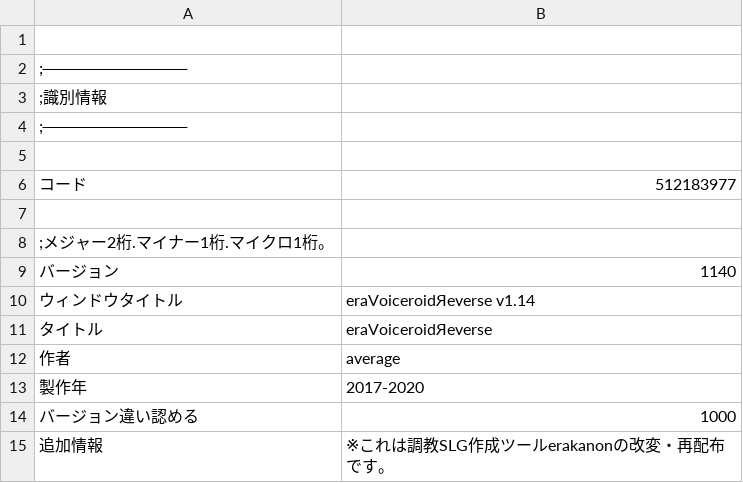
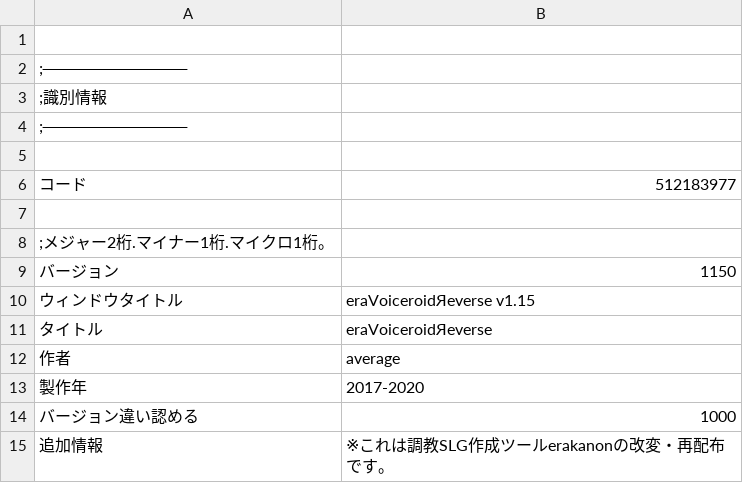
Before and after one commit to average34/eraVoiceroidReverse, a CSV file: CSV/GameBase.csv, drawn as a sheet.

Commit message:
v1.15 文字化け警告実装

```diff
--- a/CSV/GameBase.csv
+++ b/CSV/GameBase.csv
@@ -8,4 +8,4 @@
 ;メジャー2桁.マイナー1桁.マイクロ1桁。
-バージョン,1140
-ウィンドウタイトル,eraVoiceroidЯeverse v1.14
+バージョン,1150
+ウィンドウタイトル,eraVoiceroidЯeverse v1.15
 タイトル,eraVoiceroidЯeverse
```
